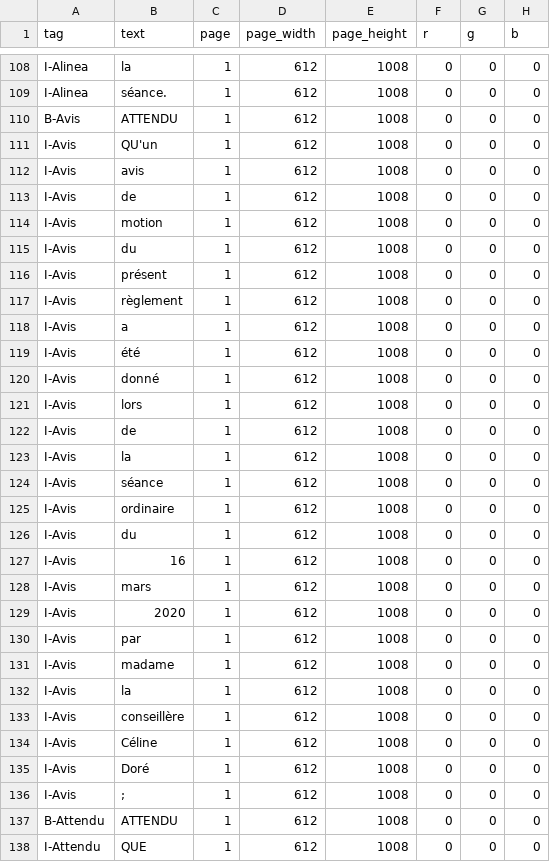
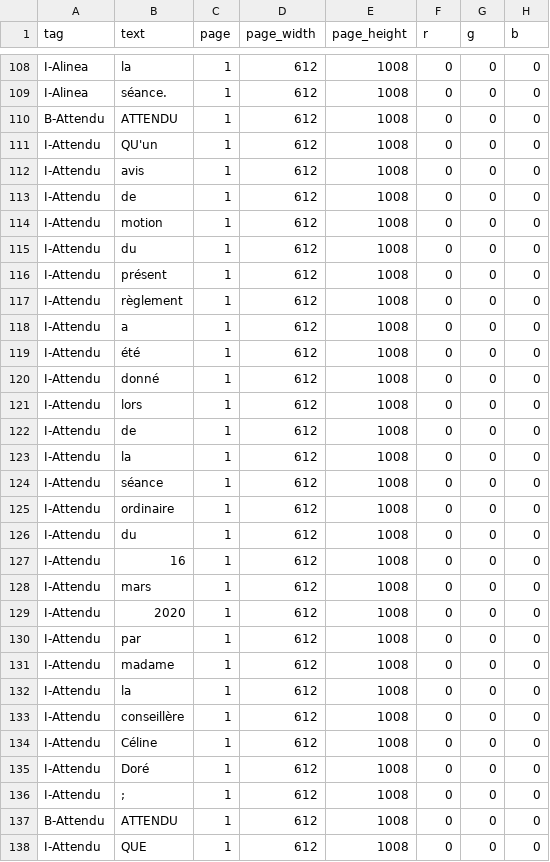
Before and after one commit to dhdaines/alexis, a CSV file: data/train/xx-2020-04-20-RGL-1289-Formation-CCE-adopte_1.csv, drawn as a sheet; only a part is shown, gaps mark what is left out; the diff covers the shown part only; the diff names each change by its address in the sheet, - before the commit and + after, or states it on an @@ line.

```diff
--- a/data/train/xx-2020-04-20-RGL-1289-Formation-CCE-adopte_1.csv
+++ b/data/train/xx-2020-04-20-RGL-1289-Formation-CCE-adopte_1.csv
-A110 (tag): B-Avis
+A110 (tag): B-Attendu
-A111:A136 (tag): I-Avis
+A111:A136 (tag): I-Attendu
```
Also changed, not shown: 67 edited cells elsewhere in this file, data/train/2022-04-19-Rgl-1324-redevances-adopte.csv, data/train/Rgl-1314-2021-TM-Travaux-municipaux.csv, 5 other files.
